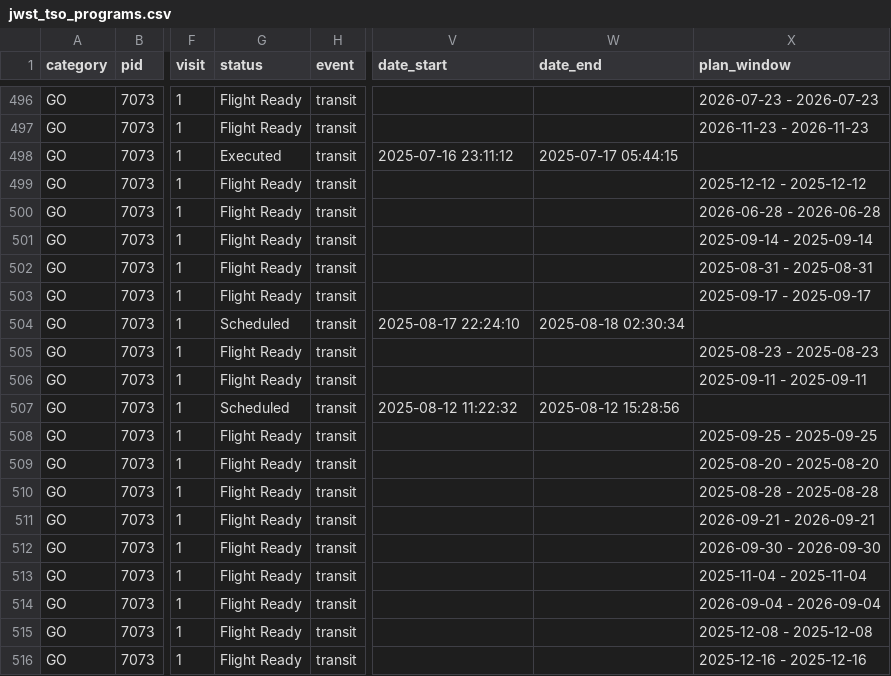
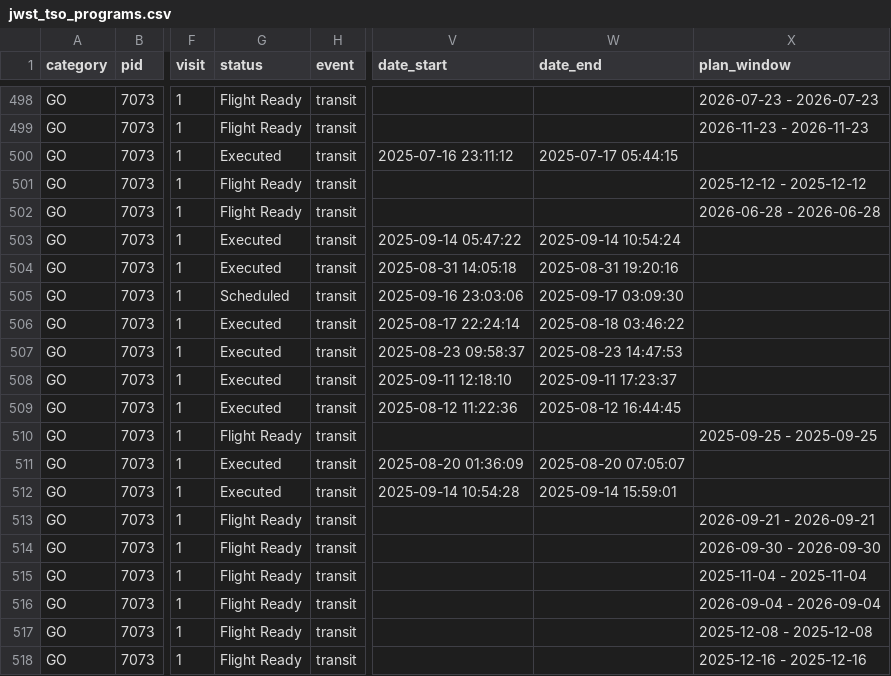
Before and after one commit to pcubillos/gen_tso, a CSV file: gen_tso/data/programs/jwst_tso_programs.csv, drawn as a sheet; only a part is shown, gaps mark what is left out; addresses are those after the commit; the diff covers the shown part only; the diff names each change by its address in the sheet, - before the commit and + after, or states it on an @@ line.

Commit message:
Updated non-trexo programs

```diff
--- a/gen_tso/data/programs/jwst_tso_programs.csv
+++ b/gen_tso/data/programs/jwst_tso_programs.csv
-G503:G504 (status): Flight Ready
+G503:G504 (status): Executed
-V503 (date_start): (empty)
+V503 (date_start): 2025-09-14 05:47:22
-W503 (date_end): (empty)
+W503 (date_end): 2025-09-14 10:54:24
-X503 (plan_window): 2025-09-14 - 2025-09-14
+X503 (plan_window): (empty)
-V504 (date_start): (empty)
+V504 (date_start): 2025-08-31 14:05:18
-W504 (date_end): (empty)
+W504 (date_end): 2025-08-31 19:20:16
-X504 (plan_window): 2025-08-31 - 2025-08-31
+X504 (plan_window): (empty)
-G505 (status): Flight Ready
+G505 (status): Scheduled
-V505 (date_start): (empty)
+V505 (date_start): 2025-09-16 23:03:06
-W505 (date_end): (empty)
+W505 (date_end): 2025-09-17 03:09:30
-X505 (plan_window): 2025-09-17 - 2025-09-17
+X505 (plan_window): (empty)
-G506 (status): Scheduled
+G506 (status): Executed
-V506 (date_start): 2025-08-17 22:24:10
+V506 (date_start): 2025-08-17 22:24:14
-W506 (date_end): 2025-08-18 02:30:34
+W506 (date_end): 2025-08-18 03:46:22
-G507:G508 (status): Flight Ready
+G507:G508 (status): Executed
-V507 (date_start): (empty)
+V507 (date_start): 2025-08-23 09:58:37
-W507 (date_end): (empty)
+W507 (date_end): 2025-08-23 14:47:53
-X507 (plan_window): 2025-08-23 - 2025-08-23
+X507 (plan_window): (empty)
-V508 (date_start): (empty)
+V508 (date_start): 2025-09-11 12:18:10
-W508 (date_end): (empty)
+W508 (date_end): 2025-09-11 17:23:37
-X508 (plan_window): 2025-09-11 - 2025-09-11
+X508 (plan_window): (empty)
-G509 (status): Scheduled
+G509 (status): Executed
-V509 (date_start): 2025-08-12 11:22:32
+V509 (date_start): 2025-08-12 11:22:36
-W509 (date_end): 2025-08-12 15:28:56
+W509 (date_end): 2025-08-12 16:44:45
-G511:G512 (status): Flight Ready
+G511:G512 (status): Executed
-V511 (date_start): (empty)
+V511 (date_start): 2025-08-20 01:36:09
-W511 (date_end): (empty)
+W511 (date_end): 2025-08-20 07:05:07
-X511 (plan_window): 2025-08-20 - 2025-08-20
+X511 (plan_window): (empty)
-V512 (date_start): (empty)
+V512 (date_start): 2025-09-14 10:54:28
-W512 (date_end): (empty)
+W512 (date_end): 2025-09-14 15:59:01
-X512 (plan_window): 2025-08-28 - 2025-08-28
+X512 (plan_window): (empty)
```
Also changed, not shown: 2 added rows and 88 edited cells elsewhere in this file, 1 other file.
